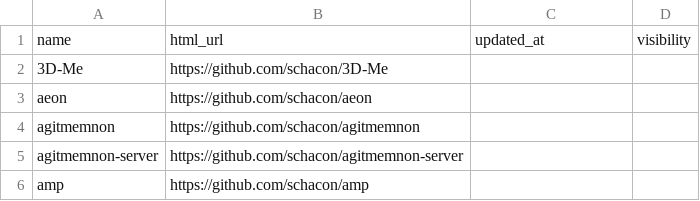
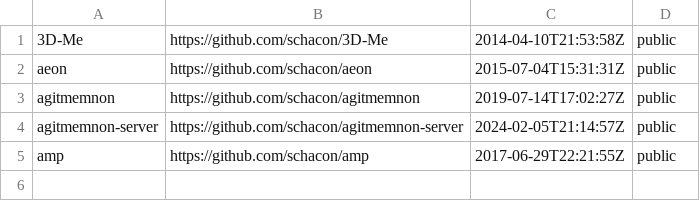
Before and after one commit to PatrickHo718/json-practice, a CSV file: labfolder/lab8/chacon.csv, drawn as a sheet.

```diff
--- a/labfolder/lab8/chacon.csv
+++ b/labfolder/lab8/chacon.csv
@@ -1,6 +1,5 @@
-name,html_url,updated_at,visibility
-3D-Me,https://github.com/schacon/3D-Me,,
-aeon,https://github.com/schacon/aeon,,
-agitmemnon,https://github.com/schacon/agitmemnon,,
-agitmemnon-server,https://github.com/schacon/agitmemnon-server,,
-amp,https://github.com/schacon/amp,,
+3D-Me,https://github.com/schacon/3D-Me,2014-04-10T21:53:58Z,public
+aeon,https://github.com/schacon/aeon,2015-07-04T15:31:31Z,public
+agitmemnon,https://github.com/schacon/agitmemnon,2019-07-14T17:02:27Z,public
+agitmemnon-server,https://github.com/schacon/agitmemnon-server,2024-02-05T21:14:57Z,public
+amp,https://github.com/schacon/amp,2017-06-29T22:21:55Z,public
```
Also changed, not shown: 1 other file.
